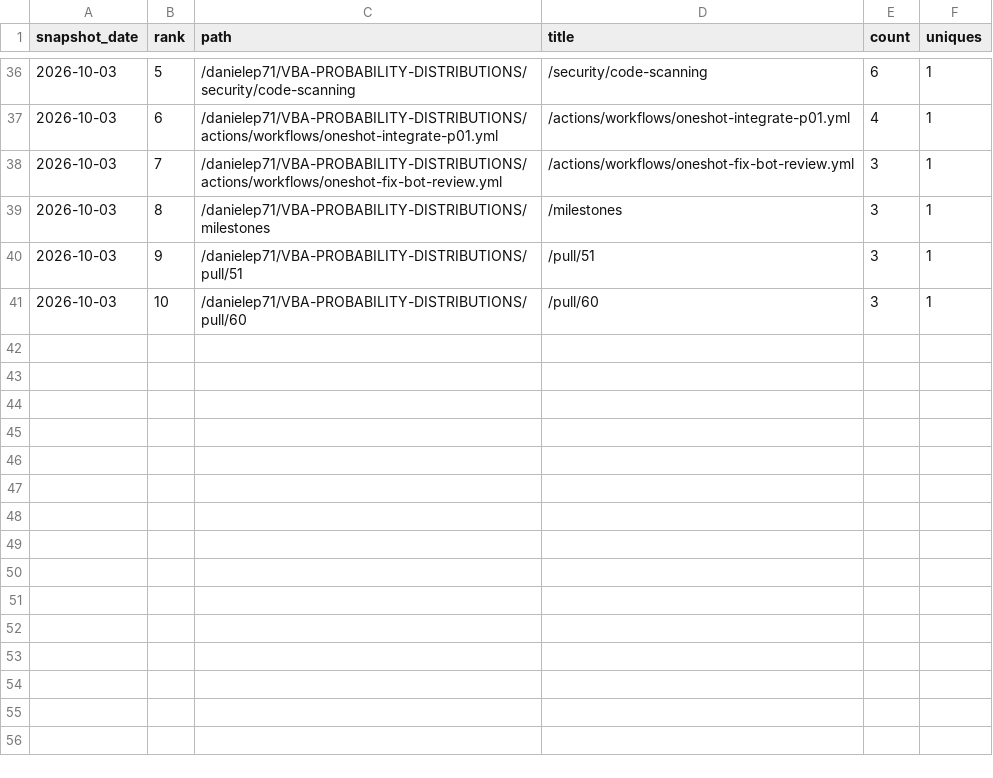
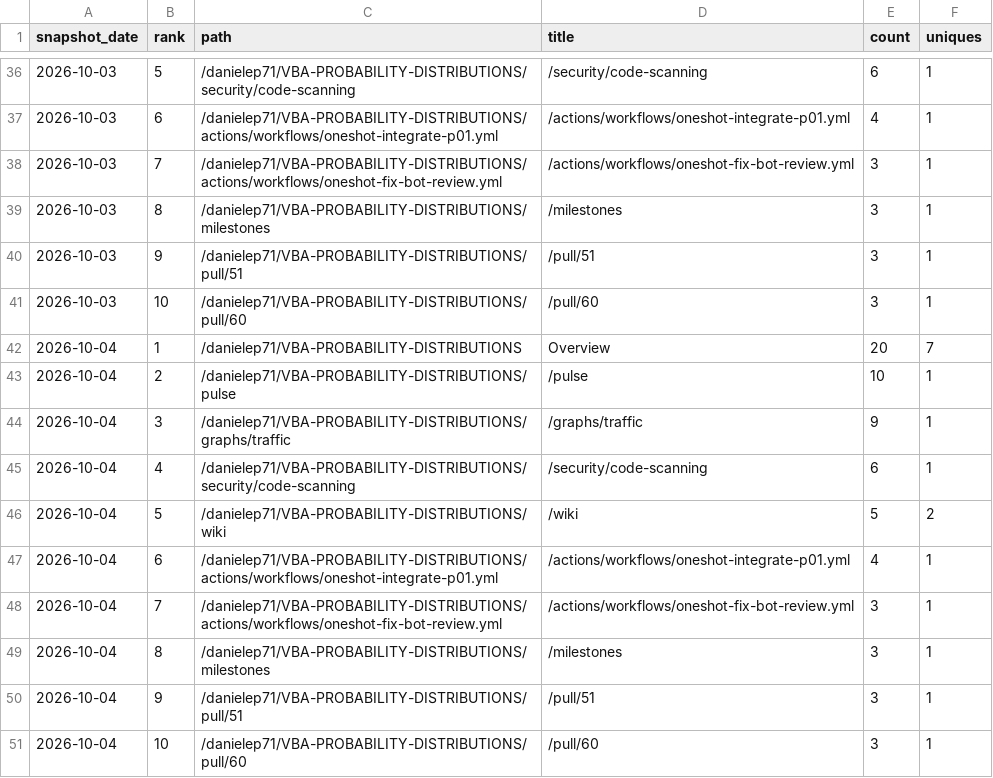
Before and after one commit to danielep71/VBA-PROBABILITY-DISTRIBUTIONS, a CSV file: data/popular_paths.csv, drawn as a sheet; only a part is shown, gaps mark what is left out; the diff names each change by its address in the sheet, - before the commit and + after, or states it on an @@ line.

```diff
--- a/data/popular_paths.csv
+++ b/data/popular_paths.csv
+row 42: 2026-10-04 | 1 | /danielep71/VBA-PROBABILITY-DISTRIBUTIONS | Overview | 20 | 7
+row 43: 2026-10-04 | 2 | /danielep71/VBA-PROBABILITY-DISTRIBUTIONS/pulse | /pulse | 10 | 1
+row 44: 2026-10-04 | 3 | /danielep71/VBA-PROBABILITY-DISTRIBUTIONS/graphs/traffic | /graphs/traffic | 9 | 1
+row 45: 2026-10-04 | 4 | /danielep71/VBA-PROBABILITY-DISTRIBUTIONS/security/code-scanning | /security/code-scanning | 6 | 1
+row 46: 2026-10-04 | 5 | /danielep71/VBA-PROBABILITY-DISTRIBUTIONS/wiki | /wiki | 5 | 2
+row 47: 2026-10-04 | 6 | /danielep71/VBA-PROBABILITY-DISTRIBUTIONS/actions/workflows/oneshot-integrate-p01.yml | /actions/workflows/oneshot-integrate-p01.yml | 4 | 1
+row 48: 2026-10-04 | 7 | /danielep71/VBA-PROBABILITY-DISTRIBUTIONS/actions/workflows/oneshot-fix-bot-review.yml | /actions/workflows/oneshot-fix-bot-review.yml | 3 | 1
+row 49: 2026-10-04 | 8 | /danielep71/VBA-PROBABILITY-DISTRIBUTIONS/milestones | /milestones | 3 | 1
+row 50: 2026-10-04 | 9 | /danielep71/VBA-PROBABILITY-DISTRIBUTIONS/pull/51 | /pull/51 | 3 | 1
+row 51: 2026-10-04 | 10 | /danielep71/VBA-PROBABILITY-DISTRIBUTIONS/pull/60 | /pull/60 | 3 | 1
```
Also changed, not shown: data/referrers.csv, data/traffic.csv, 2 other files.
